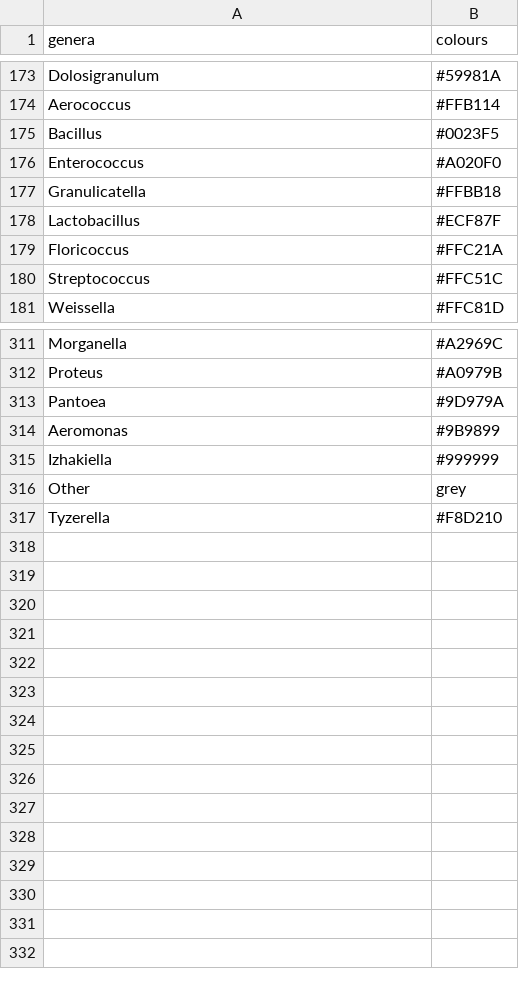
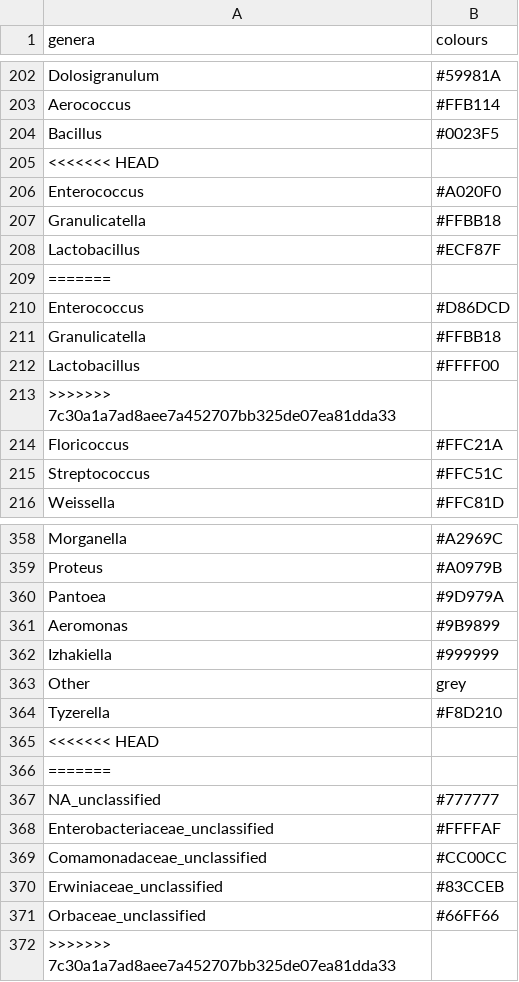
Before and after one commit to hi-its-lisou/ACautionaryTale, a CSV file: input_files/colour_list.csv, drawn as a sheet; only a part is shown, gaps mark what is left out; the diff covers the shown part only; the diff names each change by its address in the sheet, - before the commit and + after, or states it on an @@ line.

Commit message:
colours

```diff
--- a/input_files/colour_list.csv
+++ b/input_files/colour_list.csv
+row 205: <<<<<<< HEAD
+row 209: =======
+row 210: Enterococcus | #D86DCD
+row 211: Granulicatella | #FFBB18
+row 212: Lactobacillus | #FFFF00
+row 213: >>>>>>> 7c30a1a7ad8aee7a452707bb325de07ea81dda33
+row 365: <<<<<<< HEAD
+row 366: =======
+row 367: NA_unclassified | #777777
+row 368: Enterobacteriaceae_unclassified | #FFFFAF
+row 369: Comamonadaceae_unclassified | #CC00CC
+row 370: Erwiniaceae_unclassified | #83CCEB
+row 371: Orbaceae_unclassified | #66FF66
+row 372: >>>>>>> 7c30a1a7ad8aee7a452707bb325de07ea81dda33
```
Also changed, not shown: 41 added rows elsewhere in this file.
